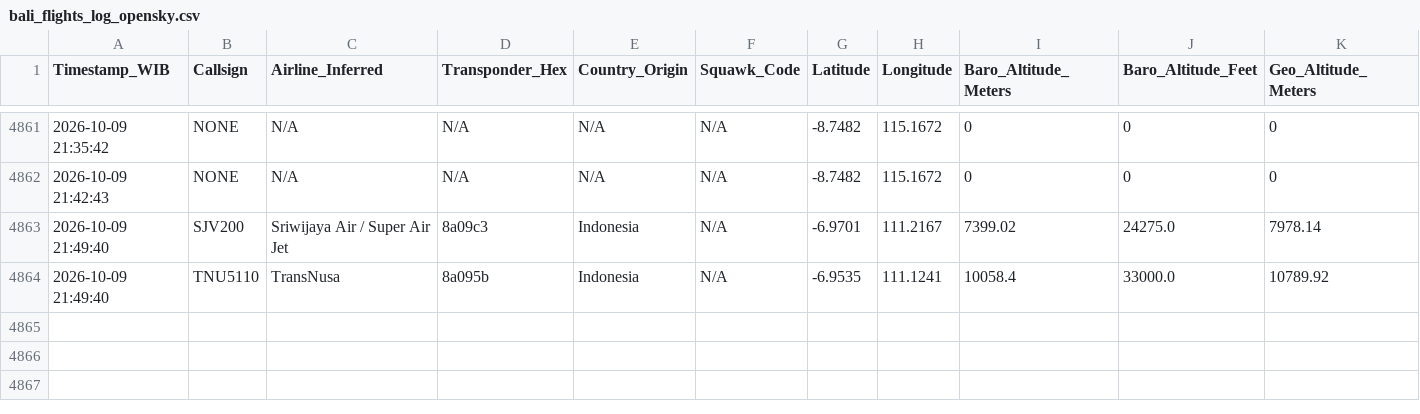
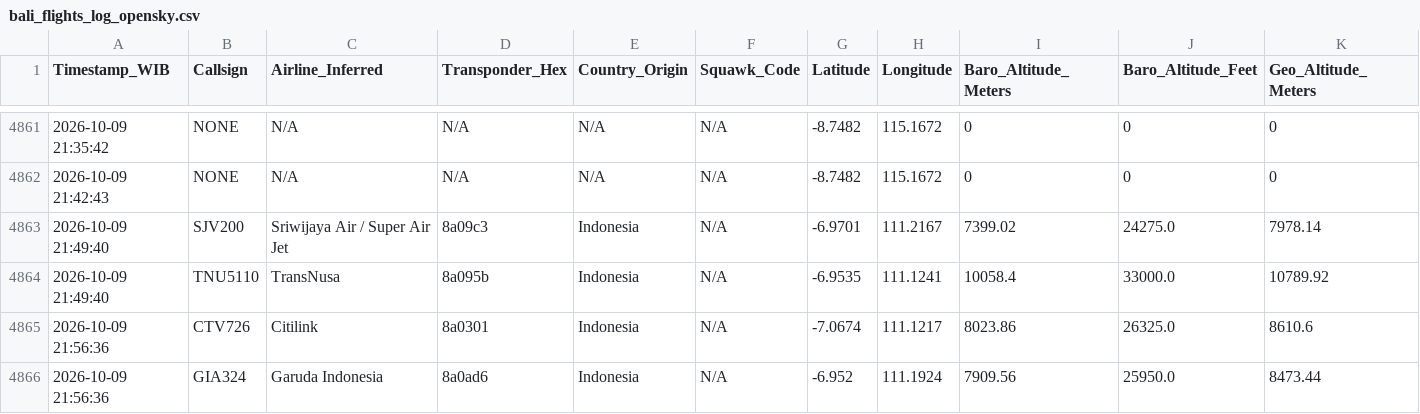
Before and after one commit to metta-kusuma/pekanbaru-air-quality, a CSV file: bali_flights_log_opensky.csv, drawn as a sheet; only a part is shown, gaps mark what is left out; rows hold the shown columns only; the diff names each change by its address in the sheet, - before the commit and + after, or states it on an @@ line.

```diff
--- a/bali_flights_log_opensky.csv
+++ b/bali_flights_log_opensky.csv
+row 4865: 2026-10-09 21:56:36 | CTV726 | Citilink | 8a0301 | Indonesia | N/A | -7.0674 | 111.1217 | 8023.86 | 26325.0 | 8610.6
+row 4866: 2026-10-09 21:56:36 | GIA324 | Garuda Indonesia | 8a0ad6 | Indonesia | N/A | -6.952 | 111.1924 | 7909.56 | 25950.0 | 8473.44
```
Also changed, not shown: kalimantan_flights_log_opensky.csv, 8 other files.
